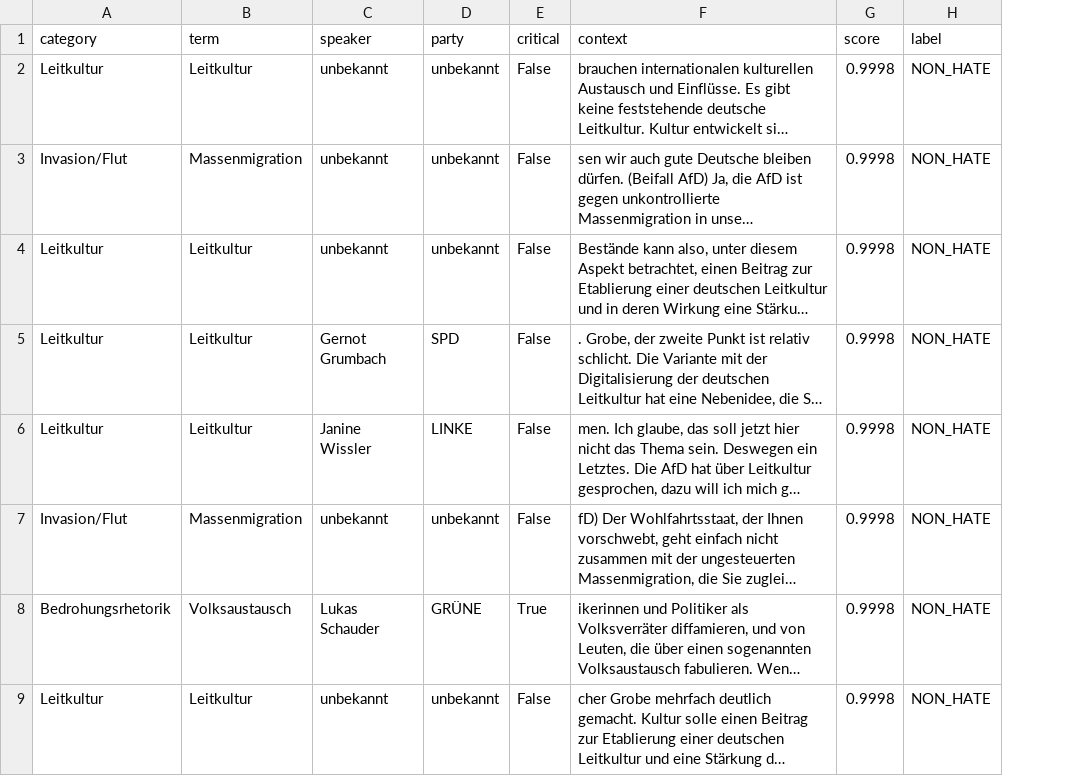
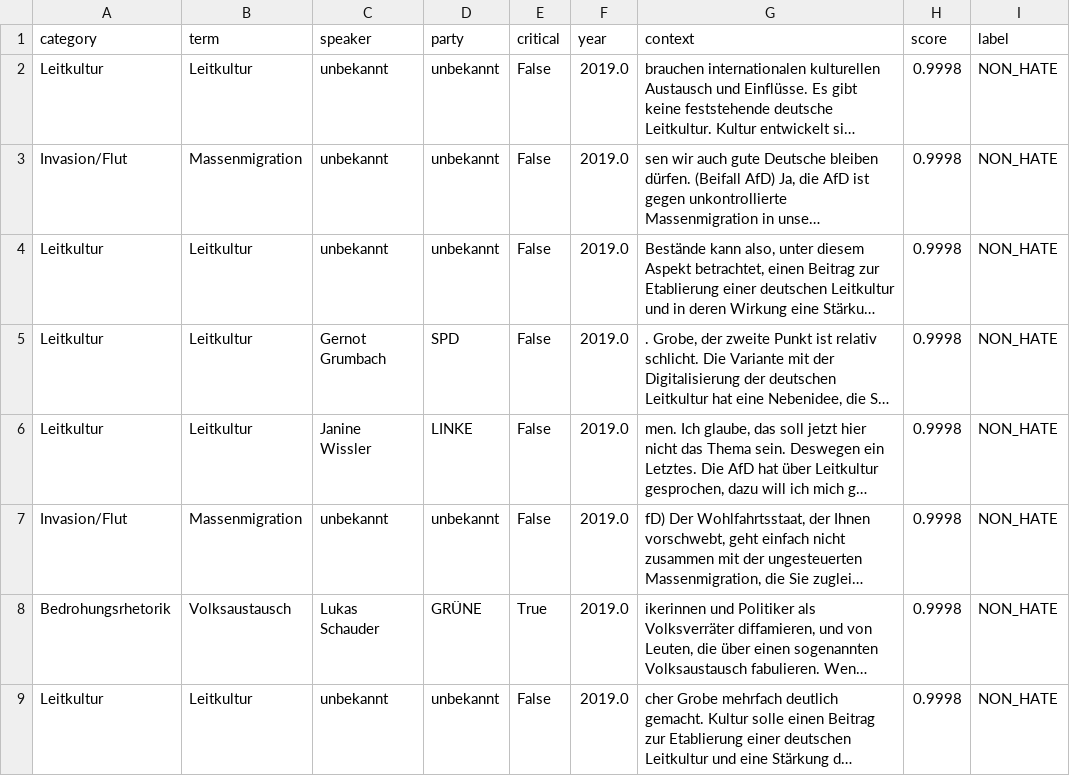
Before and after one commit to KulturTech/Masterarbeit_HessischerLandtag, a CSV file: BERT_HessicherLandtag/Data/evaluation/lexikon_treffer_alle.csv, drawn as a sheet; only a part is shown; long unchanged cells end in …; the diff names each change by its address in the sheet, - before the commit and + after, or states it on an @@ line.

Commit message:
lexikon treffer updated mit Parteien

```diff
--- a/BERT_HessicherLandtag/Data/evaluation/lexikon_treffer_alle.csv
+++ b/BERT_HessicherLandtag/Data/evaluation/lexikon_treffer_alle.csv
+column F (year), rows 2-9: all 2019.0
```
Also changed, not shown: BERT_HessicherLandtag/Data/evaluation/lexikon_treffer_eigenverwendung.csv, 2 other files.
